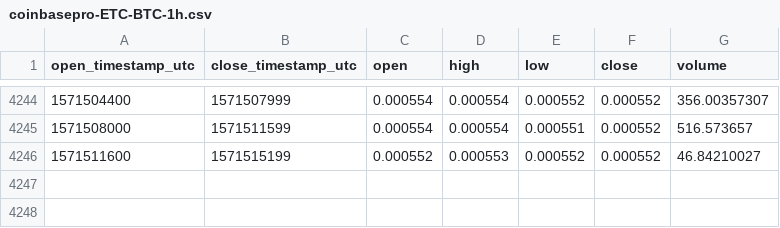
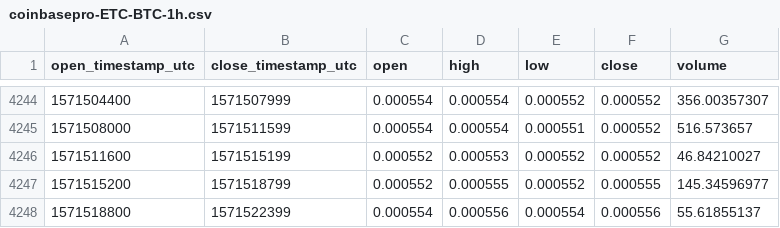
Before and after one commit to cryptobigbro/coinbasepro-ETC-BTC, a CSV file: coinbasepro-ETC-BTC-1h.csv, drawn as a sheet; only a part is shown, gaps mark what is left out.

Commit message:
Update OHLCV data.

```diff
--- a/coinbasepro-ETC-BTC-1h.csv
+++ b/coinbasepro-ETC-BTC-1h.csv
@@ -4246 +4246,3 @@ open_timestamp_utc,close_timestamp_utc,open,high,low,close,volume
 1571511600,1571515199,0.000552,0.000553,0.000552,0.000552,46.84210027
+1571515200,1571518799,0.000552,0.000555,0.000552,0.000555,145.34596977
+1571518800,1571522399,0.000554,0.000556,0.000554,0.000556,55.61855137
```
